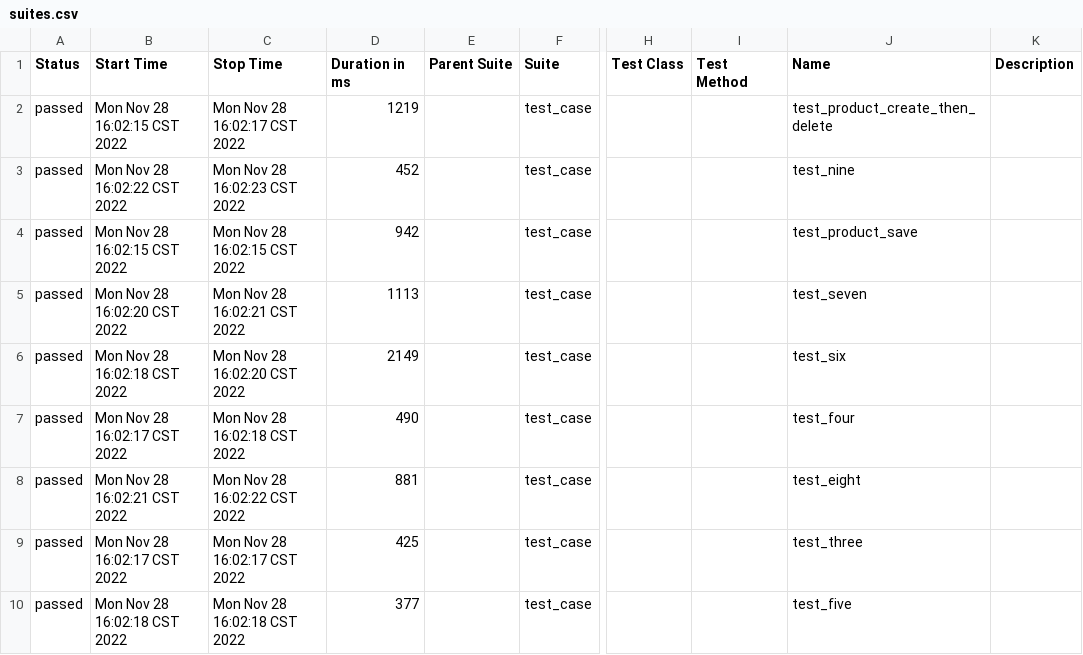
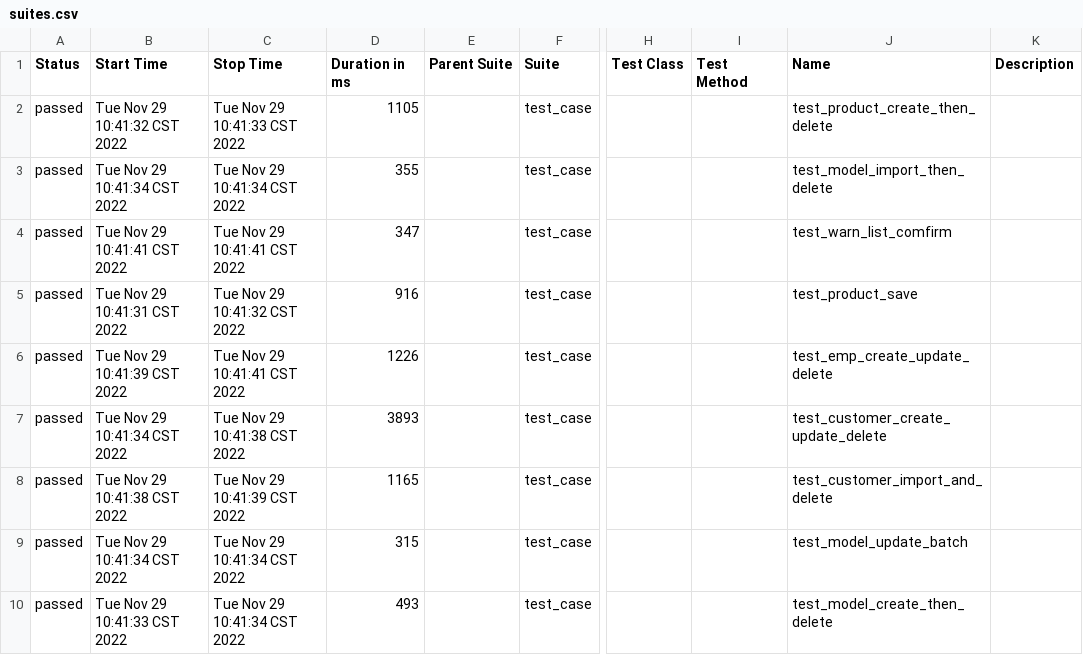
Before and after one commit to adanhey/huiserver_uweb_reference, a CSV file: reports/data/suites.csv, drawn as a sheet; only a part is shown, gaps mark what is left out; the diff names each change by its address in the sheet, - before the commit and + after, or states it on an @@ line.

```diff
--- a/reports/data/suites.csv
+++ b/reports/data/suites.csv
-B2 (Start Time): Mon Nov 28 16:02:15 CST 2022
+B2 (Start Time): Tue Nov 29 10:41:32 CST 2022
-C2 (Stop Time): Mon Nov 28 16:02:17 CST 2022
+C2 (Stop Time): Tue Nov 29 10:41:33 CST 2022
-D2 (Duration in ms): 1219
+D2 (Duration in ms): 1105
-B3 (Start Time): Mon Nov 28 16:02:22 CST 2022
+B3 (Start Time): Tue Nov 29 10:41:34 CST 2022
-C3 (Stop Time): Mon Nov 28 16:02:23 CST 2022
+C3 (Stop Time): Tue Nov 29 10:41:34 CST 2022
-D3 (Duration in ms): 452
+D3 (Duration in ms): 355
-J3 (Name): test_nine
+J3 (Name): test_model_import_then_delete
-B4 (Start Time): Mon Nov 28 16:02:15 CST 2022
+B4 (Start Time): Tue Nov 29 10:41:41 CST 2022
-C4 (Stop Time): Mon Nov 28 16:02:15 CST 2022
+C4 (Stop Time): Tue Nov 29 10:41:41 CST 2022
-D4 (Duration in ms): 942
+D4 (Duration in ms): 347
-J4 (Name): test_product_save
+J4 (Name): test_warn_list_comfirm
-B5 (Start Time): Mon Nov 28 16:02:20 CST 2022
+B5 (Start Time): Tue Nov 29 10:41:31 CST 2022
-C5 (Stop Time): Mon Nov 28 16:02:21 CST 2022
+C5 (Stop Time): Tue Nov 29 10:41:32 CST 2022
-D5 (Duration in ms): 1113
+D5 (Duration in ms): 916
-J5 (Name): test_seven
+J5 (Name): test_product_save
-B6 (Start Time): Mon Nov 28 16:02:18 CST 2022
+B6 (Start Time): Tue Nov 29 10:41:39 CST 2022
-C6 (Stop Time): Mon Nov 28 16:02:20 CST 2022
+C6 (Stop Time): Tue Nov 29 10:41:41 CST 2022
-D6 (Duration in ms): 2149
+D6 (Duration in ms): 1226
-J6 (Name): test_six
+J6 (Name): test_emp_create_update_delete
-B7 (Start Time): Mon Nov 28 16:02:17 CST 2022
+B7 (Start Time): Tue Nov 29 10:41:34 CST 2022
-C7 (Stop Time): Mon Nov 28 16:02:18 CST 2022
+C7 (Stop Time): Tue Nov 29 10:41:38 CST 2022
-D7 (Duration in ms): 490
+D7 (Duration in ms): 3893
-J7 (Name): test_four
+J7 (Name): test_customer_create_update_delete
-B8 (Start Time): Mon Nov 28 16:02:21 CST 2022
+B8 (Start Time): Tue Nov 29 10:41:38 CST 2022
-C8 (Stop Time): Mon Nov 28 16:02:22 CST 2022
+C8 (Stop Time): Tue Nov 29 10:41:39 CST 2022
-D8 (Duration in ms): 881
+D8 (Duration in ms): 1165
-J8 (Name): test_eight
+J8 (Name): test_customer_import_and_delete
-B9 (Start Time): Mon Nov 28 16:02:17 CST 2022
+B9 (Start Time): Tue Nov 29 10:41:34 CST 2022
-C9 (Stop Time): Mon Nov 28 16:02:17 CST 2022
+C9 (Stop Time): Tue Nov 29 10:41:34 CST 2022
-D9 (Duration in ms): 425
+D9 (Duration in ms): 315
-J9 (Name): test_three
+J9 (Name): test_model_update_batch
-B10 (Start Time): Mon Nov 28 16:02:18 CST 2022
+B10 (Start Time): Tue Nov 29 10:41:33 CST 2022
-C10 (Stop Time): Mon Nov 28 16:02:18 CST 2022
+C10 (Stop Time): Tue Nov 29 10:41:34 CST 2022
-D10 (Duration in ms): 377
+D10 (Duration in ms): 493
-J10 (Name): test_five
+J10 (Name): test_model_create_then_delete
```
Also changed, not shown: reports/data/behaviors.csv, 17 other files.
